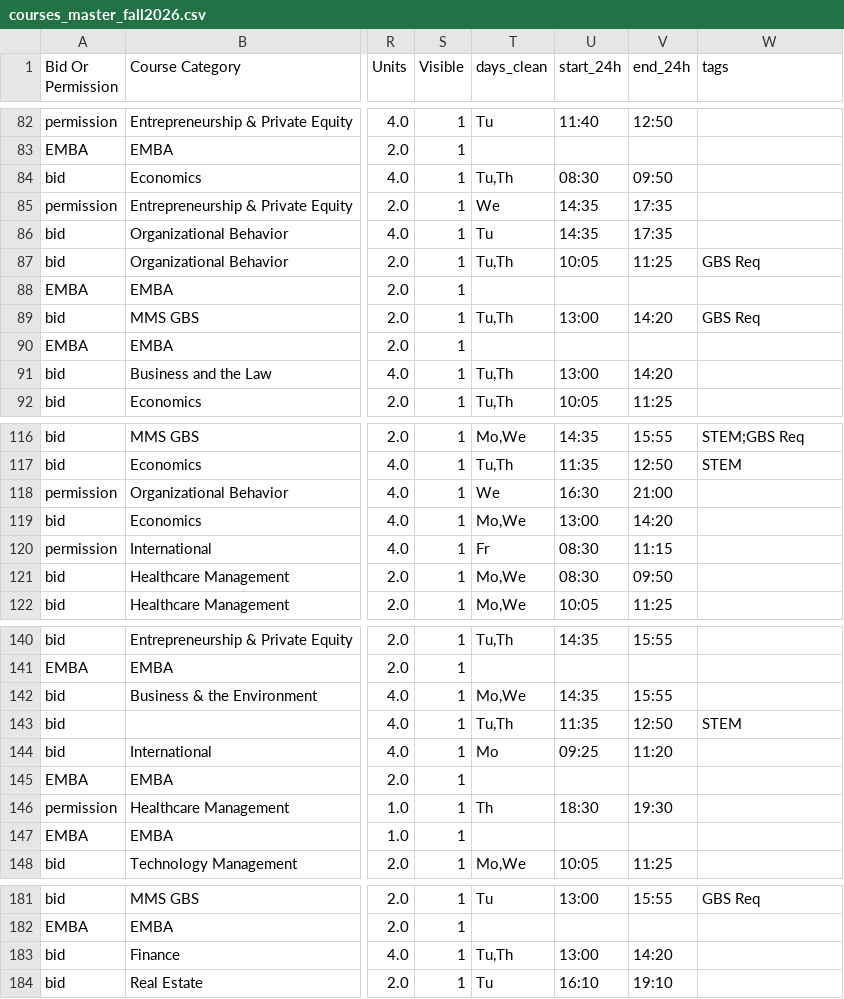
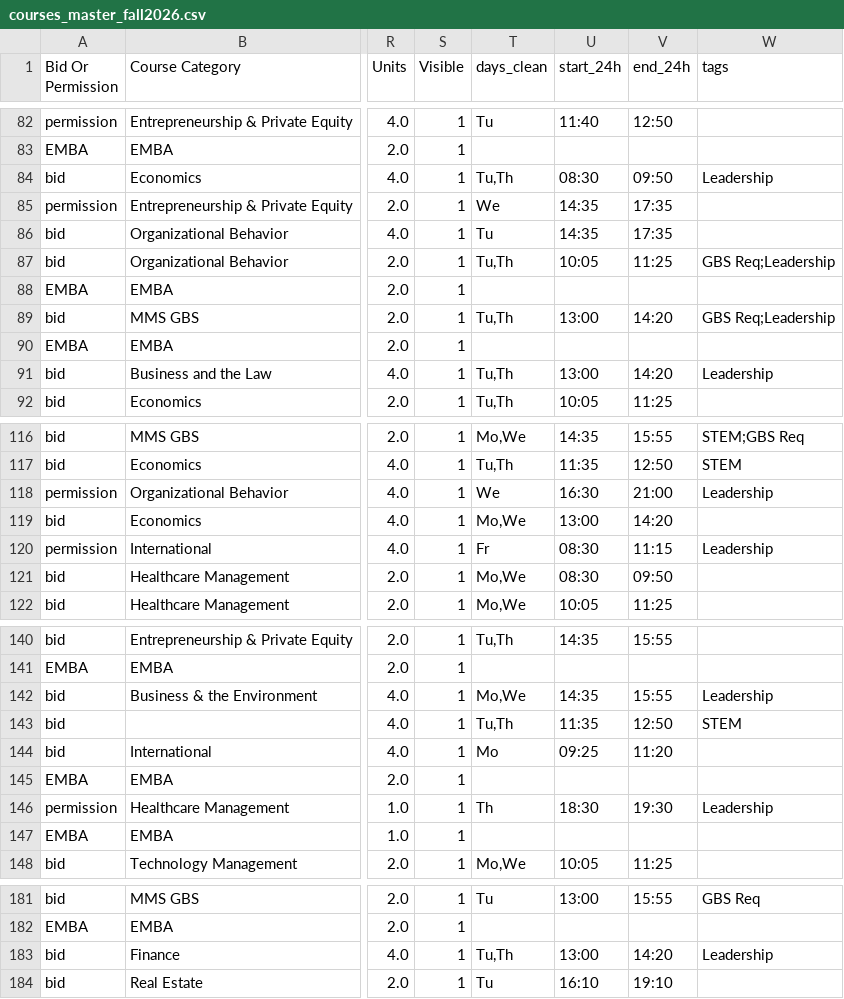
Before and after one commit to benjaminpascu/yale-som-course-planner, a CSV file: docs/data-samples/courses_master_fall2026.csv, drawn as a sheet; only a part is shown, gaps mark what is left out; the diff covers the shown part only; the diff names each change by its address in the sheet, - before the commit and + after, or states it on an @@ line.

```diff
--- a/docs/data-samples/courses_master_fall2026.csv
+++ b/docs/data-samples/courses_master_fall2026.csv
-W84 (tags): (empty)
+W84 (tags): Leadership
-W87 (tags): GBS Req
+W87 (tags): GBS Req;Leadership
-W89 (tags): GBS Req
+W89 (tags): GBS Req;Leadership
-W91 (tags): (empty)
+W91 (tags): Leadership
-W118 (tags): (empty)
+W118 (tags): Leadership
-W120 (tags): (empty)
+W120 (tags): Leadership
-W142 (tags): (empty)
+W142 (tags): Leadership
-W146 (tags): (empty)
+W146 (tags): Leadership
-W183 (tags): (empty)
+W183 (tags): Leadership
```
Also changed, not shown: 2 edited cells elsewhere in this file, docs/data-samples/courses_master_spring2027.csv, 5 other files.
